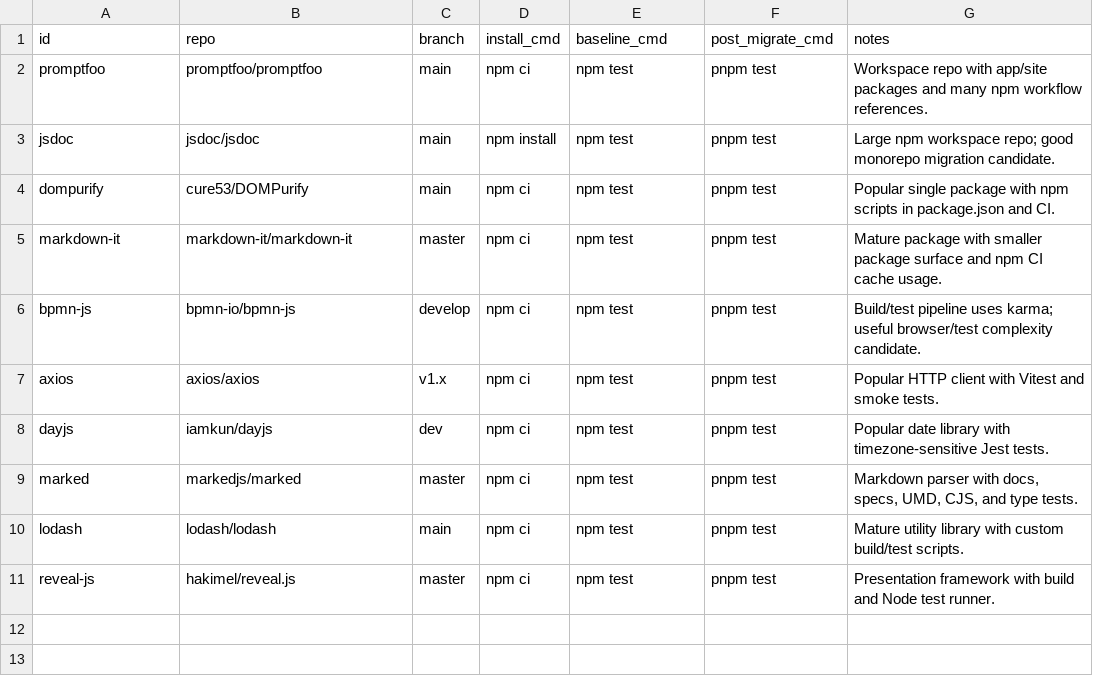
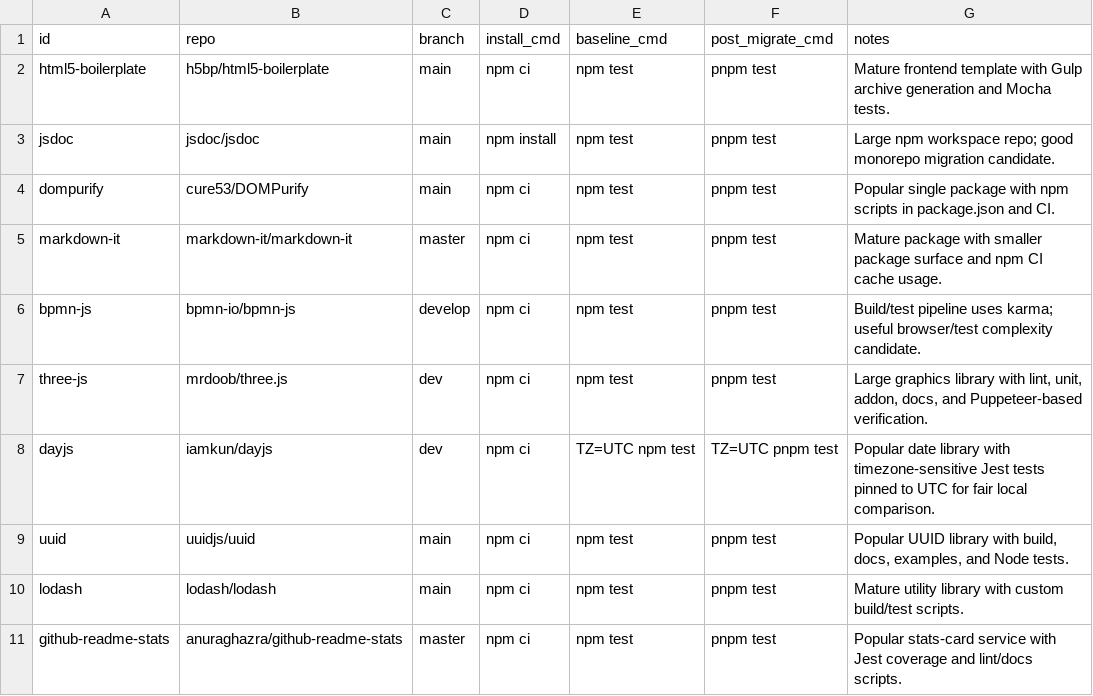
Before and after one commit to santiweight/pnpm-migrate, a TSV file: targets/pnpm-migration-targets.tsv, drawn as a sheet.

Commit message:
Improve overnight eval loop and migration repairs

```diff
--- a/targets/pnpm-migration-targets.tsv
+++ b/targets/pnpm-migration-targets.tsv
@@ -1,3 +1,3 @@
 id	repo	branch	install_cmd	baseline_cmd	post_migrate_cmd	notes
-promptfoo	promptfoo/promptfoo	main	npm ci	npm test	pnpm test	Workspace repo with app/site packages and many npm workflow references.
+html5-boilerplate	h5bp/html5-boilerplate	main	npm ci	npm test	pnpm test	Mature frontend template with Gulp archive generation and Mocha tests.
 jsdoc	jsdoc/jsdoc	main	npm install	npm test	pnpm test	Large npm workspace repo; good monorepo migration candidate.
@@ -6,6 +6,6 @@ markdown-it	markdown-it/markdown-it	master	npm ci	npm test	pnpm test	Mature pack
 bpmn-js	bpmn-io/bpmn-js	develop	npm ci	npm test	pnpm test	Build/test pipeline uses karma; useful browser/test complexity candidate.
-axios	axios/axios	v1.x	npm ci	npm test	pnpm test	Popular HTTP client with Vitest and smoke tests.
-dayjs	iamkun/dayjs	dev	npm ci	npm test	pnpm test	Popular date library with timezone-sensitive Jest tests.
-marked	markedjs/marked	master	npm ci	npm test	pnpm test	Markdown parser with docs, specs, UMD, CJS, and type tests.
+three-js	mrdoob/three.js	dev	npm ci	npm test	pnpm test	Large graphics library with lint, unit, addon, docs, and Puppeteer-based verification.
+dayjs	iamkun/dayjs	dev	npm ci	TZ=UTC npm test	TZ=UTC pnpm test	Popular date library with timezone-sensitive Jest tests pinned to UTC for fair local comparison.
+uuid	uuidjs/uuid	main	npm ci	npm test	pnpm test	Popular UUID library with build, docs, examples, and Node tests.
 lodash	lodash/lodash	main	npm ci	npm test	pnpm test	Mature utility library with custom build/test scripts.
-reveal-js	hakimel/reveal.js	master	npm ci	npm test	pnpm test	Presentation framework with build and Node test runner.
+github-readme-stats	anuraghazra/github-readme-stats	master	npm ci	npm test	pnpm test	Popular stats-card service with Jest coverage and lint/docs scripts.
```
Also changed, not shown: 6 other files.
